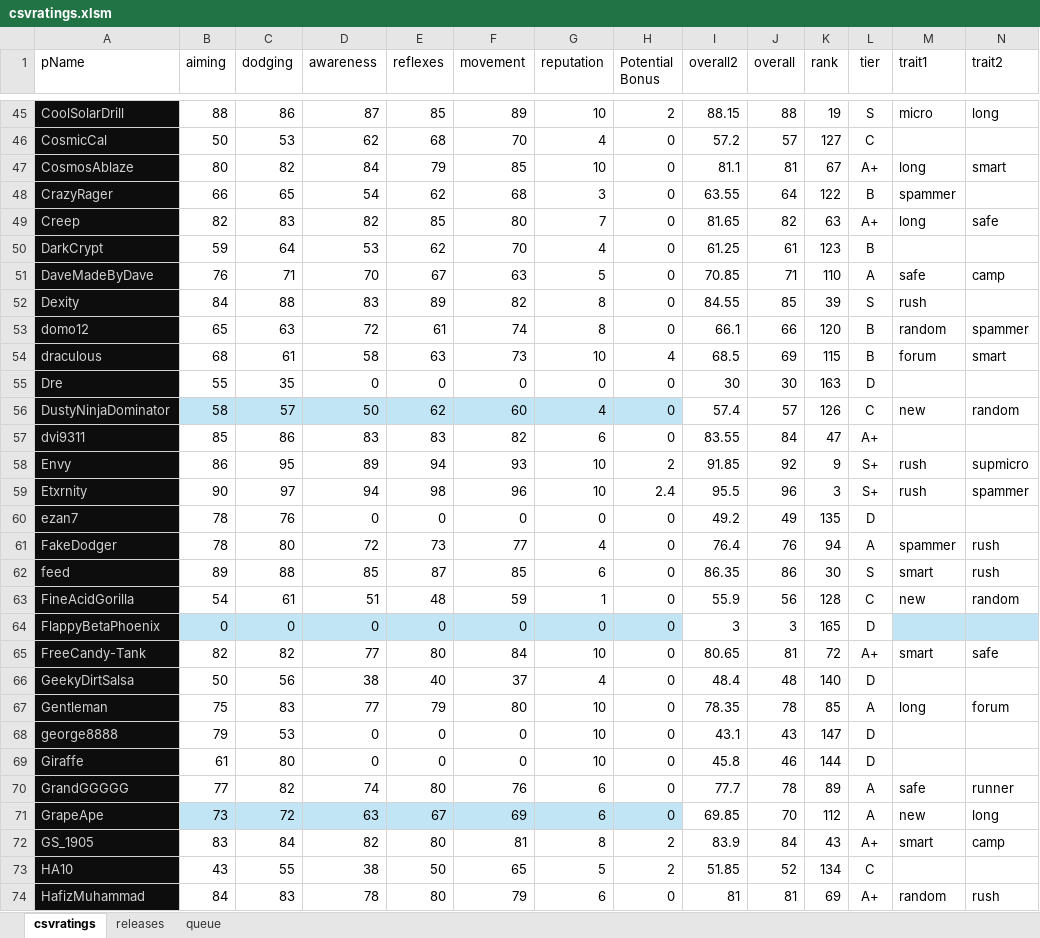
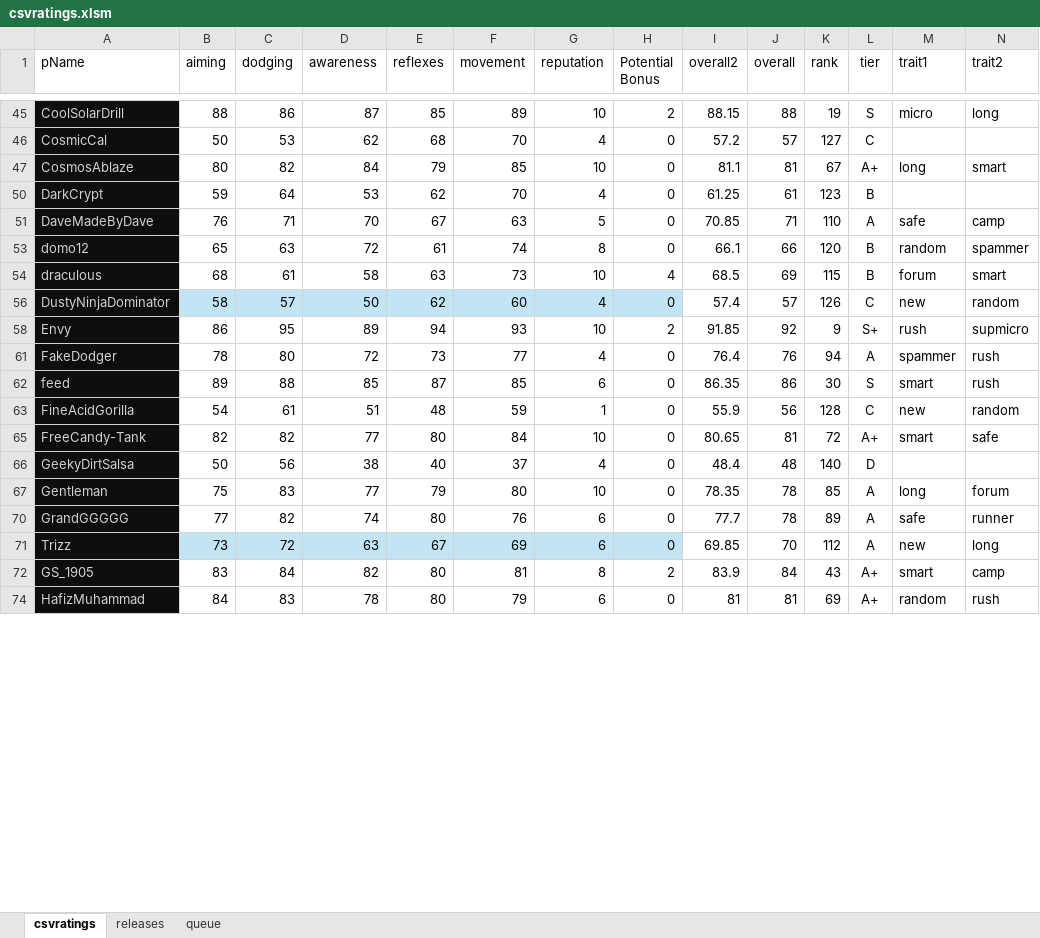
Before and after one commit to dowells-mike/extension-api, an Excel workbook: data/csvratings.xlsm, sheet csvratings, drawn as a sheet; only a part is shown, gaps mark what is left out; values as stored, in another font and other column widths than the file's, no borders; conditional formats not drawn; rows hold the shown columns only; the diff covers the shown part only; the diff names each change by its address in the sheet, - before the commit and + after, or states it on an @@ line.

Commit message:
Update player ratings data

```diff
--- a/data/csvratings.xlsm (sheet csvratings)
+++ b/data/csvratings.xlsm (sheet csvratings)
@@ row 48 hidden: CrazyRager | 66 | 65 | 54 | 62 | 68 | 3 | 0 | 63.55 | 64 | 122 | B | spammer @@
@@ row 49 hidden: Creep | 82 | 83 | 82 | 85 | 80 | 7 | 0 | 81.65 | 82 | 63 | A+ | long | safe @@
@@ row 52 hidden: Dexity | 84 | 88 | 83 | 89 | 82 | 8 | 0 | 84.55 | 85 | 39 | S | rush @@
@@ row 55 hidden: Dre | 55 | 35 | 0 | 0 | 0 | 0 | 0 | 30 | 30 | 163 | D @@
@@ row 57 hidden: dvi9311 | 85 | 86 | 83 | 83 | 82 | 6 | 0 | 83.55 | 84 | 47 | A+ @@
@@ row 59 hidden: Etxrnity | 90 | 97 | 94 | 98 | 96 | 10 | 2.4 | 95.5 | 96 | 3 | S+ | rush | spammer @@
@@ row 60 hidden: ezan7 | 78 | 76 | 0 | 0 | 0 | 0 | 0 | 49.2 | 49 | 135 | D @@
@@ row 64 hidden: FlappyBetaPhoenix | 0 | 0 | 0 | 0 | 0 | 0 | 0 | 3 | 3 | 165 | D @@
@@ row 68 hidden: george8888 | 79 | 53 | 0 | 0 | 0 | 10 | 0 | 43.1 | 43 | 147 | D @@
@@ row 69 hidden: Giraffe | 61 | 80 | 0 | 0 | 0 | 10 | 0 | 45.8 | 46 | 144 | D @@
-A71 (pName): GrapeApe
+A71 (pName): Trizz
@@ row 73 hidden: HA10 | 43 | 55 | 38 | 50 | 65 | 5 | 2 | 51.85 | 52 | 134 | C @@
```
Also changed, not shown: 83 hidden or unhidden rows and 3 edited cells elsewhere in this sheet, sheet releases, sheet queue, 1 other file.
